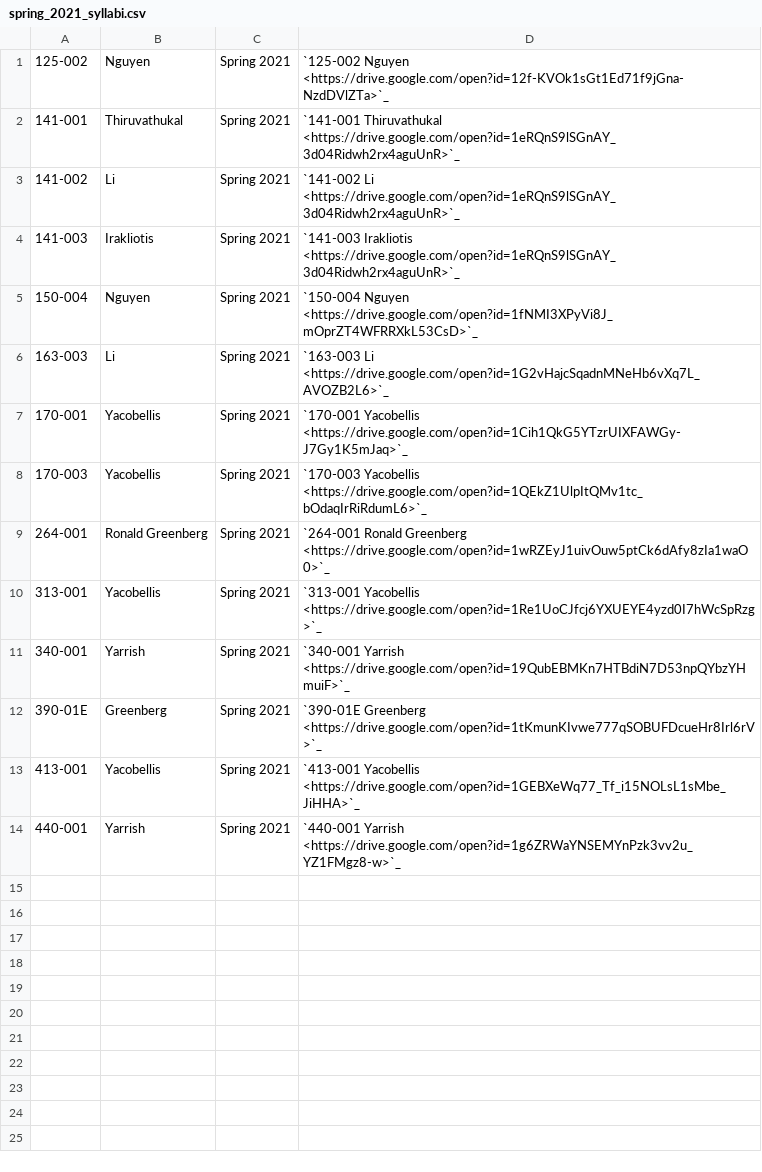
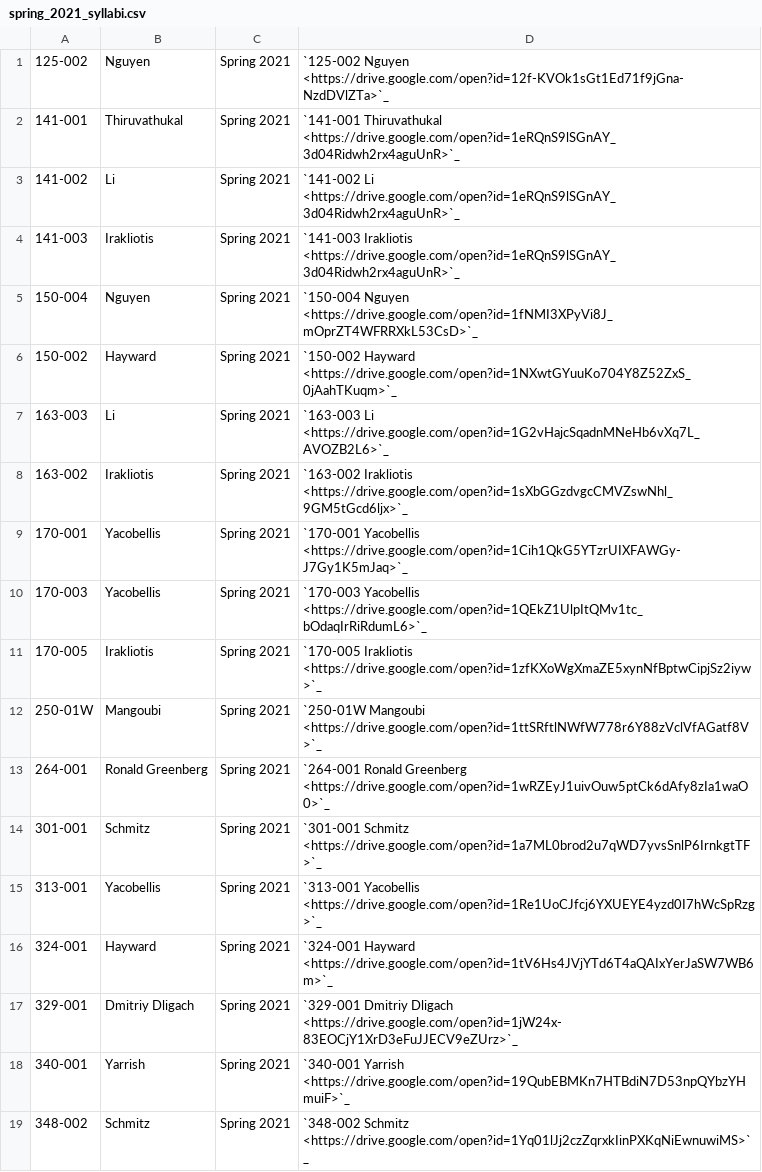
Before and after one commit to kyang5/coursedescriptions, a CSV file: source/syllabi/spring_2021_syllabi.csv, drawn as a sheet; only a part is shown; the shorter side is filled out with more unchanged rows; the diff covers the shown part only.

Commit message:
update Spring 2021 syllabi

```diff
--- a/source/syllabi/spring_2021_syllabi.csv
+++ b/source/syllabi/spring_2021_syllabi.csv
@@ -5,7 +5,15 @@
 "150-004","Nguyen","Spring 2021","`150-004 Nguyen <https://drive.google.com/open?id=1fNMI3XPyVi8J_mOprZT4WFRRXkL53CsD>`_"
+"150-002","Hayward","Spring 2021","`150-002 Hayward <https://drive.google.com/open?id=1NXwtGYuuKo704Y8Z52ZxS_0jAahTKuqm>`_"
 "163-003","Li","Spring 2021","`163-003 Li <https://drive.google.com/open?id=1G2vHajcSqadnMNeHb6vXq7L_AVOZB2L6>`_"
+"163-002","Irakliotis","Spring 2021","`163-002 Irakliotis <https://drive.google.com/open?id=1sXbGGzdvgcCMVZswNhl_9GM5tGcd6ljx>`_"
 "170-001","Yacobellis","Spring 2021","`170-001 Yacobellis <https://drive.google.com/open?id=1Cih1QkG5YTzrUIXFAWGy-J7Gy1K5mJaq>`_"
 "170-003","Yacobellis","Spring 2021","`170-003 Yacobellis <https://drive.google.com/open?id=1QEkZ1UlpItQMv1tc_bOdaqIrRiRdumL6>`_"
+"170-005","Irakliotis","Spring 2021","`170-005 Irakliotis <https://drive.google.com/open?id=1zfKXoWgXmaZE5xynNfBptwCipjSz2iyw>`_"
+"250-01W","Mangoubi","Spring 2021","`250-01W Mangoubi <https://drive.google.com/open?id=1ttSRftlNWfW778r6Y88zVclVfAGatf8V>`_"
 "264-001","Ronald Greenberg","Spring 2021","`264-001 Ronald Greenberg <https://drive.google.com/open?id=1wRZEyJ1uivOuw5ptCk6dAfy8zIa1waO0>`_"
+"301-001","Schmitz","Spring 2021","`301-001 Schmitz <https://drive.google.com/open?id=1a7ML0brod2u7qWD7yvsSnlP6IrnkgtTF>`_"
 "313-001","Yacobellis","Spring 2021","`313-001 Yacobellis <https://drive.google.com/open?id=1Re1UoCJfcj6YXUEYE4yzd0I7hWcSpRzg>`_"
+"324-001","Hayward","Spring 2021","`324-001 Hayward <https://drive.google.com/open?id=1tV6Hs4JVjYTd6T4aQAIxYerJaSW7WB6m>`_"
+"329-001","Dmitriy Dligach","Spring 2021","`329-001 Dmitriy Dligach <https://drive.google.com/open?id=1jW24x-83EOCjY1XrD3eFuJJECV9eZUrz>`_"
 "340-001","Yarrish","Spring 2021","`340-001 Yarrish <https://drive.google.com/open?id=19QubEBMKn7HTBdiN7D53npQYbzYHmuiF>`_"
+"348-002","Schmitz","Spring 2021","`348-002 Schmitz <https://drive.google.com/open?id=1Yq01lJj2czZqrxkIinPXKqNiEwnuwiMS>`_"
```
Also changed, not shown: 12 added rows elsewhere in this file.
